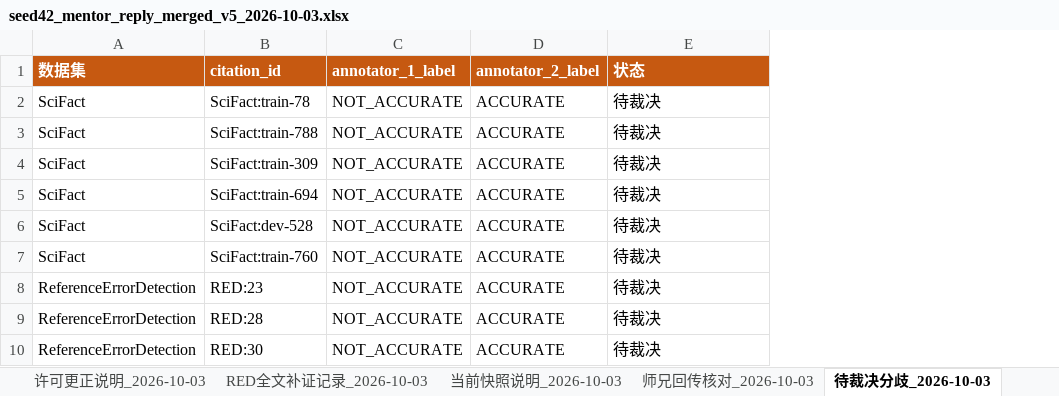
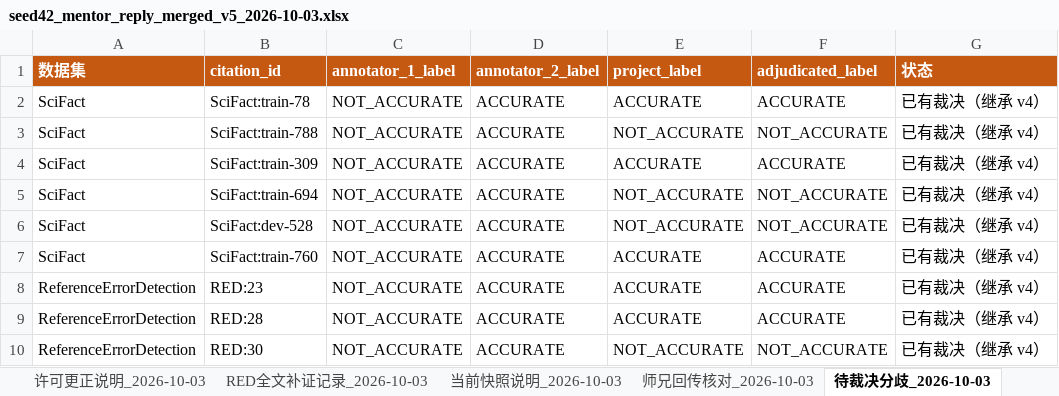
Before and after one commit to LeegenSteven/academic-misconduct, an Excel workbook: data/processed/seed42_mentor_reply_merged_v5_2026-10-03.xlsx, sheet 待裁决分歧_2026-10-03, drawn as a sheet; values as stored, in another font and other column widths than the file's, no borders; addresses are those after the commit; the diff names each change by its address in the sheet, - before the commit and + after, or states it on an @@ line.

```diff
--- a/data/processed/seed42_mentor_reply_merged_v5_2026-10-03.xlsx (sheet 待裁决分歧_2026-10-03)
+++ b/data/processed/seed42_mentor_reply_merged_v5_2026-10-03.xlsx (sheet 待裁决分歧_2026-10-03)
+column E (project_label), rows 2-10: ACCURATE | NOT_ACCURATE | ACCURATE | NOT_ACCURATE | NOT_ACCURATE | ACCURATE | ACCURATE | ACCURATE | NOT_ACCURATE
+column F (adjudicated_label), rows 2-10: ACCURATE | NOT_ACCURATE | ACCURATE | NOT_ACCURATE | NOT_ACCURATE | ACCURATE | ACCURATE | ACCURATE | NOT_ACCURATE
-G2:G10 (状态): 待裁决
+G2:G10 (状态): 已有裁决（继承 v4）
```
Also changed, not shown: other sheet tabs, 1 other file.
